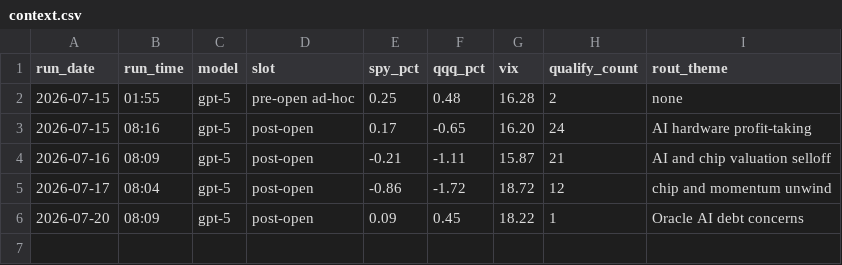
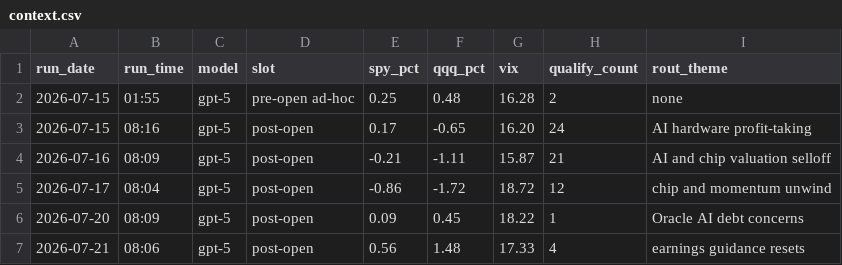
Before and after one commit to GibbonGambits/Stocks-GPT, a CSV file: context.csv, drawn as a sheet.

Commit message:
log 2026-07-21 08:06 picks

```diff
--- a/context.csv
+++ b/context.csv
@@ -6 +6,2 @@ run_date,run_time,model,slot,spy_pct,qqq_pct,vix,qualify_count,rout_theme
 2026-07-20,08:09,gpt-5,post-open,0.09,0.45,18.22,1,Oracle AI debt concerns
+2026-07-21,08:06,gpt-5,post-open,0.56,1.48,17.33,4,earnings guidance resets
```
